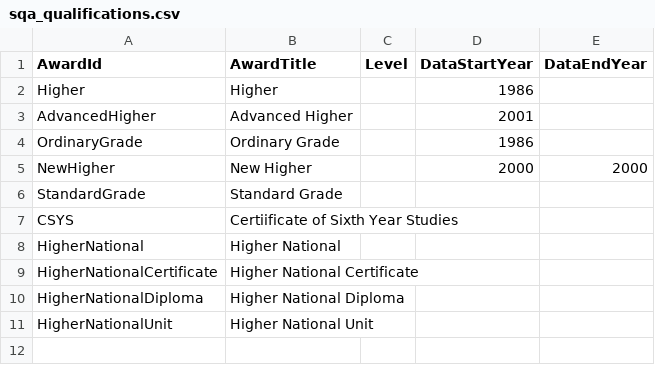
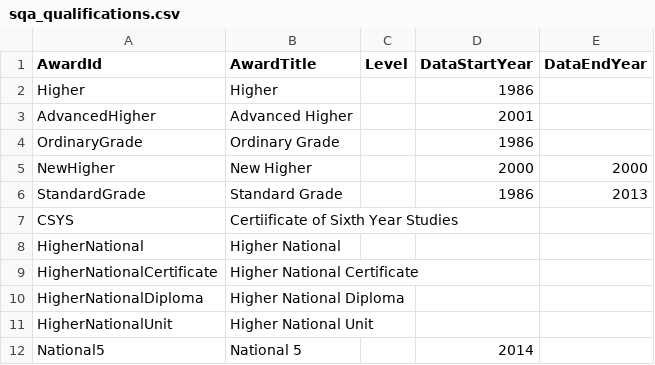
Before and after one commit to aba-sah/sta-it402-dresscode, a CSV file: code/r/data/sqa_qualifications.csv, drawn as a sheet.

Commit message:
sqa_qualifications sheet updated with standard grades and national 5

```diff
--- a/code/r/data/sqa_qualifications.csv
+++ b/code/r/data/sqa_qualifications.csv
@@ -5,3 +5,3 @@ OrdinaryGrade,Ordinary Grade,,1986,
 NewHigher,New Higher,,2000,2000
-StandardGrade,Standard Grade,,,
+StandardGrade,Standard Grade,,1986,2013
 CSYS,Certiificate of Sixth Year Studies,,,
@@ -11 +11,2 @@ HigherNationalDiploma,Higher National Diploma,,,
 HigherNationalUnit,Higher National Unit,,,
+National5,National 5,,2014,
```
Also changed, not shown: 1 other file.
